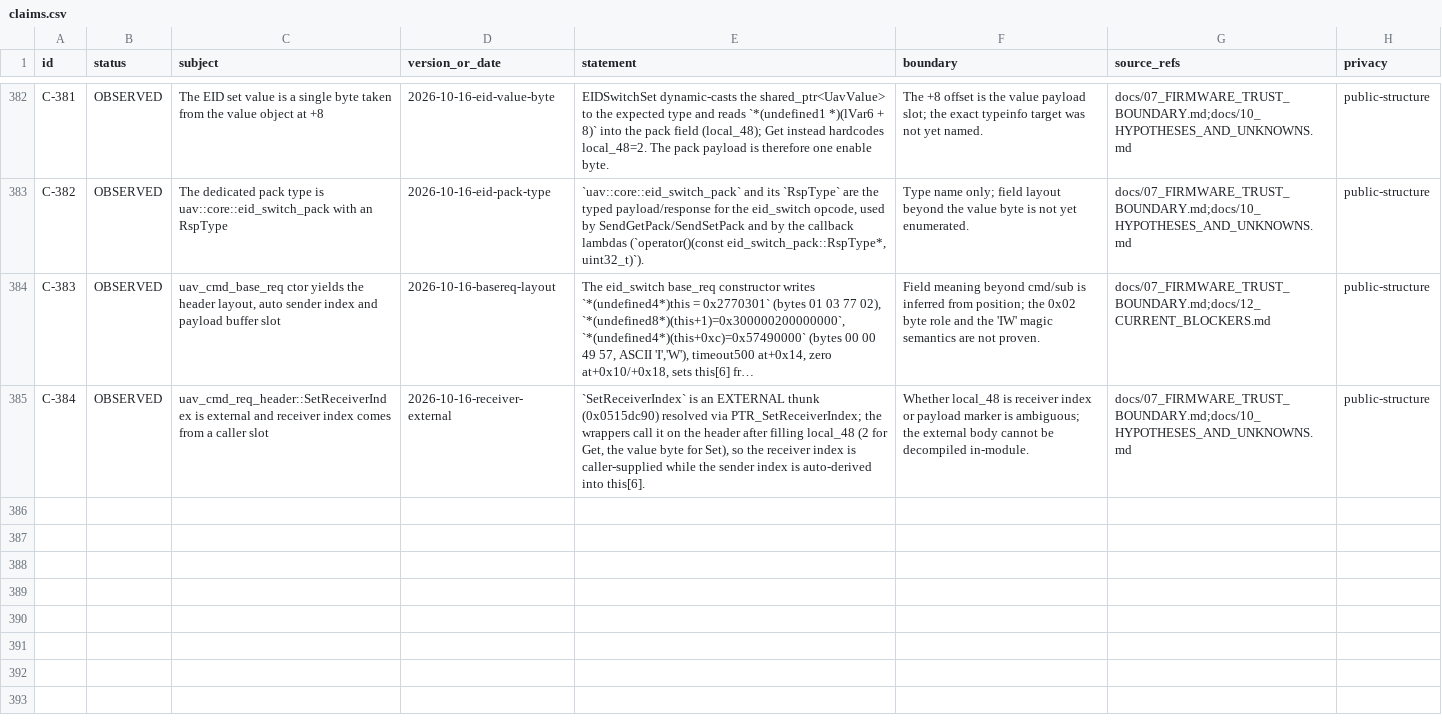
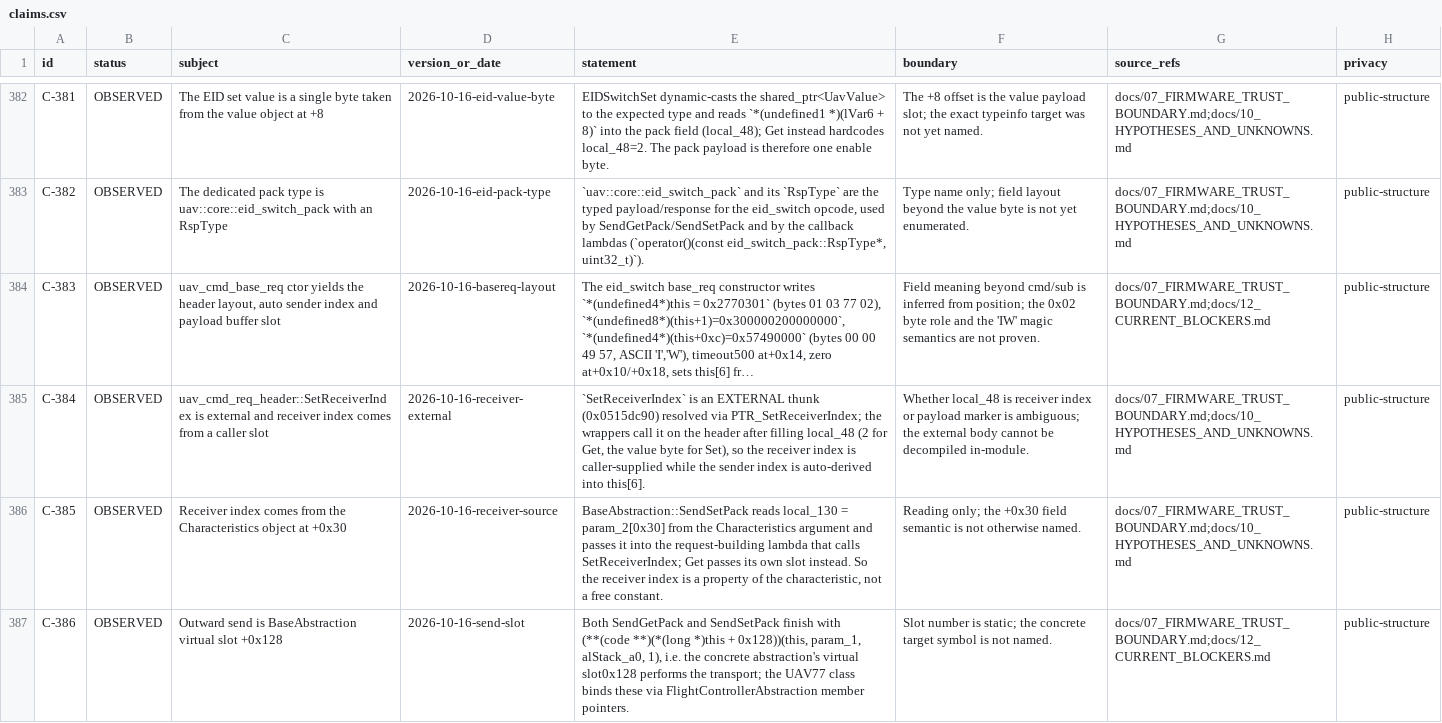
Before and after one commit to Sapphire-Rapids/DJI-RC2-Mini5Pro-Research, a CSV file: evidence/claims.csv, drawn as a sheet; only a part is shown, gaps mark what is left out; long unchanged cells end in …; the diff names each change by its address in the sheet, - before the commit and + after, or states it on an @@ line.

Commit message:
Trace the receiver index and the send slot
SendSetPack reads the receiver index from Characteristics+0x30 (a characteristic property, not a free
constant), and both Send paths finish on BaseAbstraction virtual slot +0x128 which performs the
transport (C-385, C-386).

With cmd119/sub3/attr0x12, 'IW' magic, timeout, auto sender, receiver and the1-byte payload, every
message element is bound; B-24 narrows to naming the transport and the connection preamble.

```diff
--- a/evidence/claims.csv
+++ b/evidence/claims.csv
+row 386: C-385 | OBSERVED | Receiver index comes from the Characteristics object at +0x30 | 2026-10-16-receiver-source | BaseAbstraction::SendSetPack reads local_130 = param_2[0x30] from the Characteristics argument and passes it into the request-building lambda that calls SetReceiverIndex; Get passes its own slot instead. So the receiver index is a property of the characteristic, not a free constant. | Reading only; the +0x30 field semantic is not otherwise named. | docs/07_FIRMWARE_TRUST_BOUNDARY.md;docs/10_HYPOTHESES_AND_UNKNOWNS.md | public-structure
+row 387: C-386 | OBSERVED | Outward send is BaseAbstraction virtual slot +0x128 | 2026-10-16-send-slot | Both SendGetPack and SendSetPack finish with (**(code **)(*(long *)this + 0x128))(this, param_1, alStack_a0, 1), i.e. the concrete abstraction's virtual slot0x128 performs the transport; the UAV77 class binds these via FlightControllerAbstraction member pointers. | Slot number is static; the concrete target symbol is not named. | docs/07_FIRMWARE_TRUST_BOUNDARY.md;docs/12_CURRENT_BLOCKERS.md | public-structure
```
Also changed, not shown: 4 other files.
